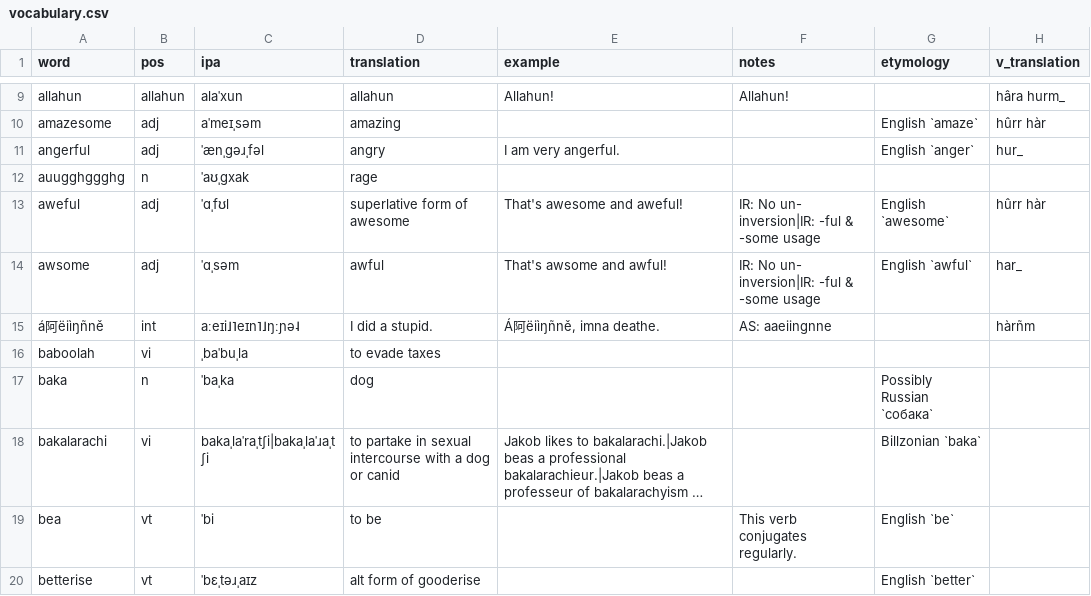
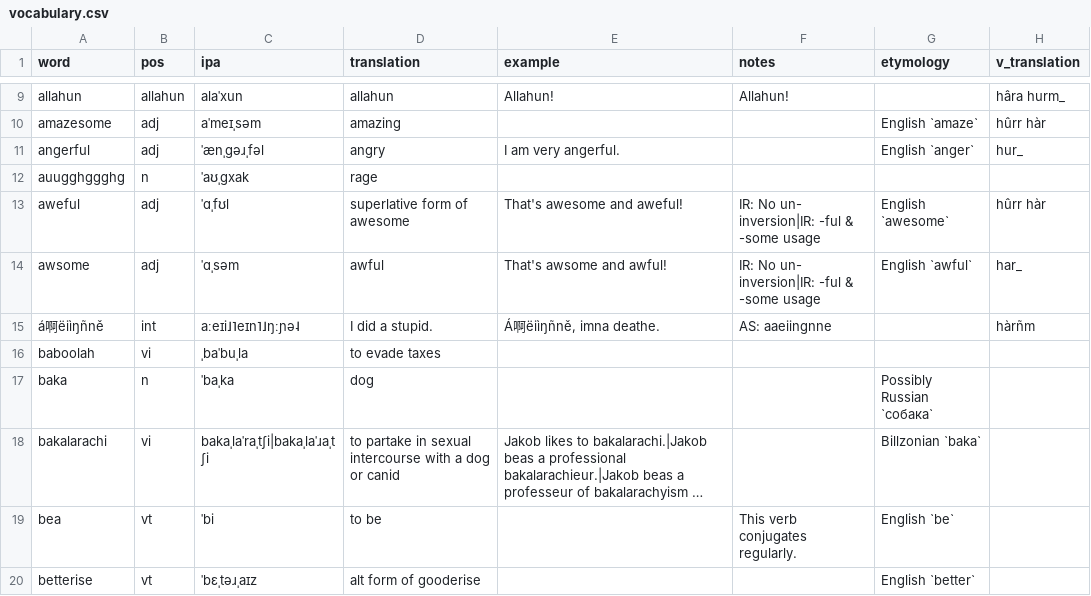
Before and after one commit to SeriousGuy888/Billzonian, a CSV file: vocabulary.csv, drawn as a sheet; only a part is shown, gaps mark what is left out; long unchanged cells end in ….

Commit message:
change spelling of á阿ëiìŋñně to á啊ëiìŋñně

```diff
--- a/vocabulary.csv
+++ b/vocabulary.csv
@@ -14,3 +14,3 @@ aweful,adj,ˈɑˌfʊl,superlative form of awesome,That's awesome and aweful!,IR:
 awsome,adj,ˈɑˌsəm,awful,That's awsome and awful!,IR: No un- inversion|IR: -ful & -some usage,English `awful`,har_
-á阿ëiìŋñně,int,aːeɪi˩˥eɪn˥˩ŋːɲə˨,I did a stupid.,"Á阿ëiìŋñně, imna deathe.",AS: aaeiingnne,,hàrñm
+á啊ëiìŋñně,int,aːeɪi˩˥eɪn˥˩ŋːɲə˨,I did a stupid.,"Á啊ëiìŋñně, imna deathe.",AS: aaeiingnne,,hàrñm
 baboolah,vi,ˌbaˈbuˌla,to evade taxes,,,,
```
